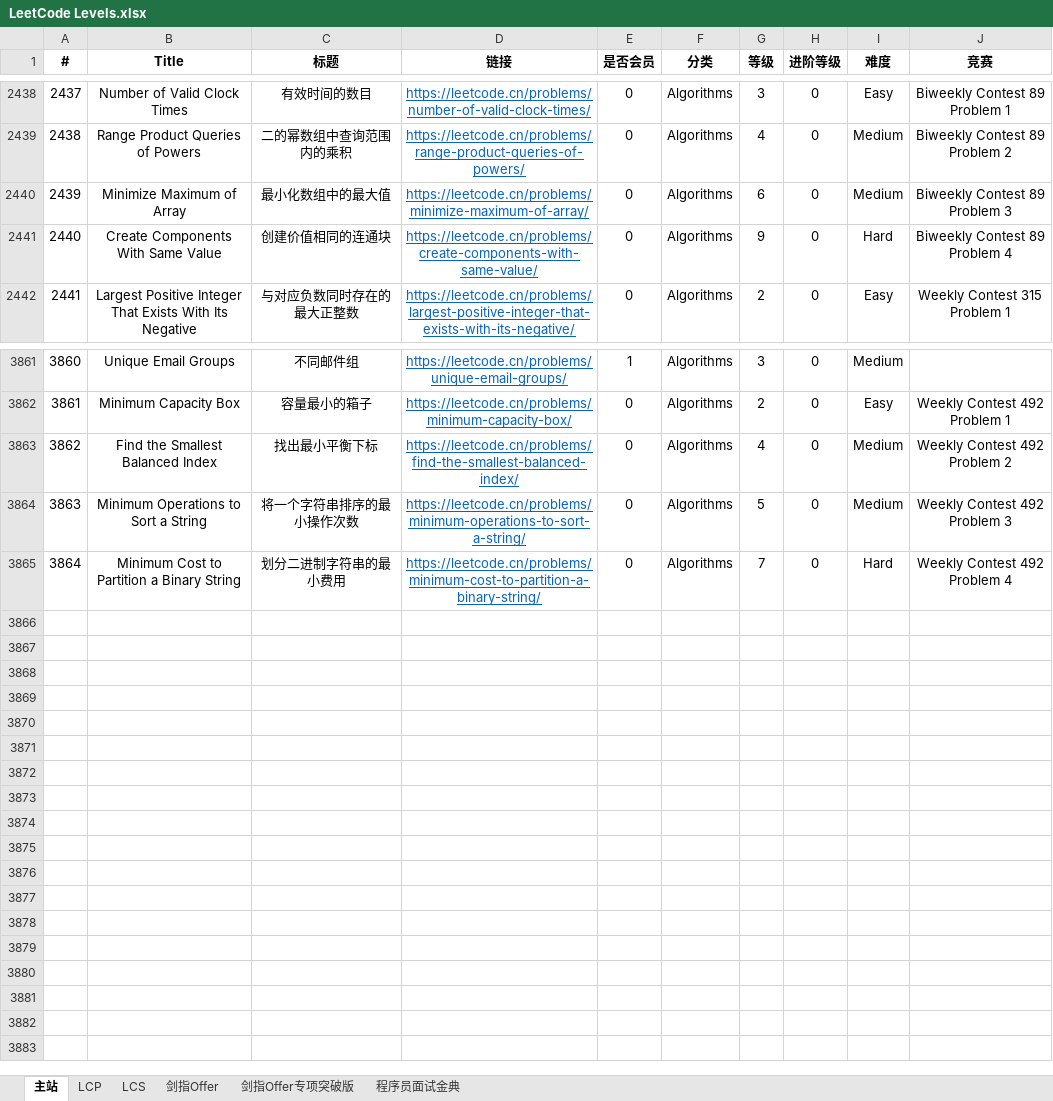
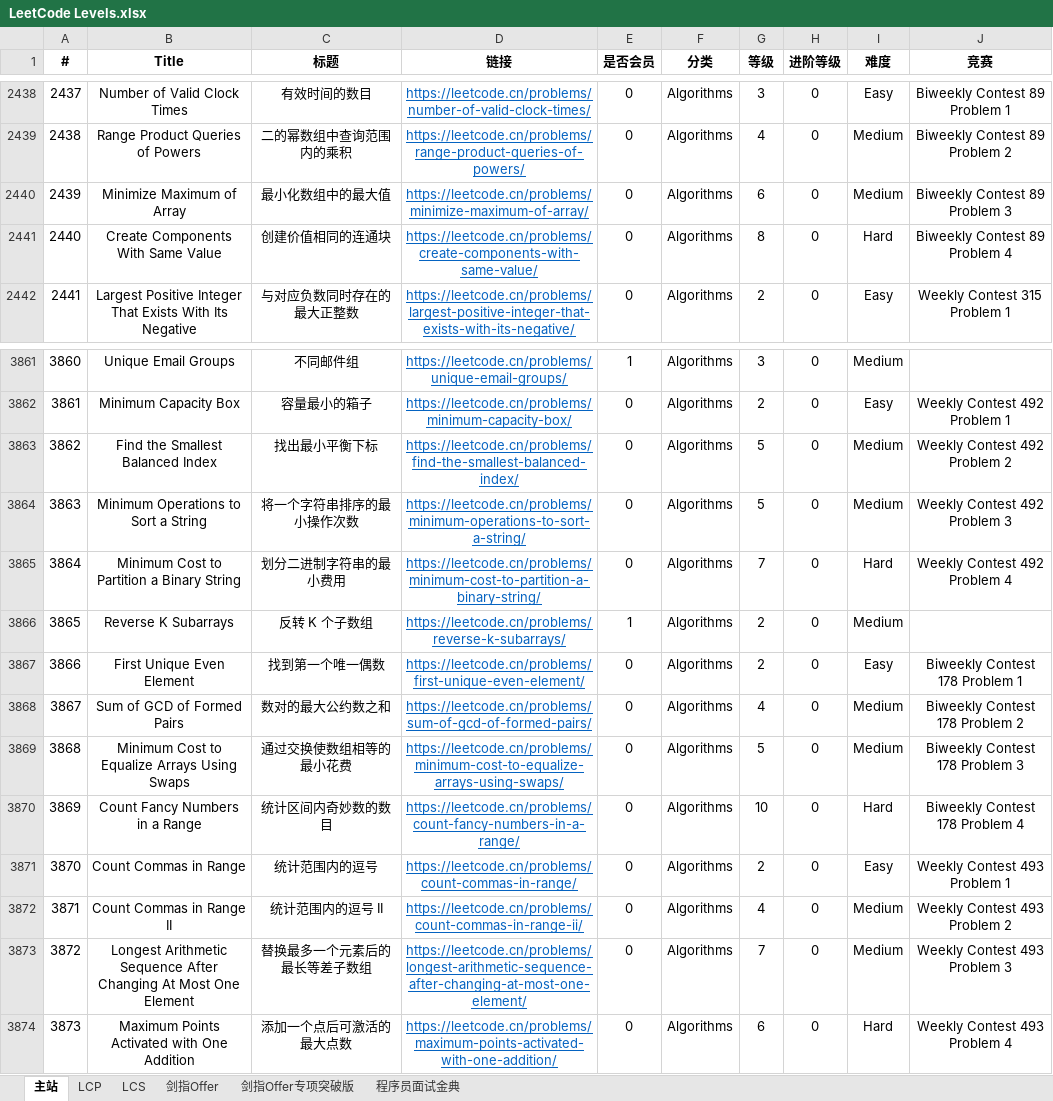
Before and after one commit to stormsunshine/LeetCode-Levels, an Excel workbook: LeetCode Levels.xlsx, sheet 主站, drawn as a sheet; only a part is shown, gaps mark what is left out; values as stored, in another font and other column widths than the file's, no borders; conditional formats not drawn; the diff names each change by its address in the sheet, - before the commit and + after, or states it on an @@ line.

Commit message:
Update levels

```diff
--- a/LeetCode Levels.xlsx (sheet 主站)
+++ b/LeetCode Levels.xlsx (sheet 主站)
-G2441 (等级): 9
+G2441 (等级): 8
-G3863 (等级): 4
+G3863 (等级): 5
+row 3866: 3865 | Reverse K Subarrays | 反转 K 个子数组 | https://leetcode.cn/problems/reverse-k-subarrays/ | 1 | Algorithms | 2 | 0 | Medium
+row 3867: 3866 | First Unique Even Element | 找到第一个唯一偶数 | https://leetcode.cn/problems/first-unique-even-element/ | 0 | Algorithms | 2 | 0 | Easy | Biweekly Contest 178 Problem 1
+row 3868: 3867 | Sum of GCD of Formed Pairs | 数对的最大公约数之和 | https://leetcode.cn/problems/sum-of-gcd-of-formed-pairs/ | 0 | Algorithms | 4 | 0 | Medium | Biweekly Contest 178 Problem 2
+row 3869: 3868 | Minimum Cost to Equalize Arrays Using Swaps | 通过交换使数组相等的最小花费 | https://leetcode.cn/problems/minimum-cost-to-equalize-arrays-using-swaps/ | 0 | Algorithms | 5 | 0 | Medium | Biweekly Contest 178 Problem 3
+row 3870: 3869 | Count Fancy Numbers in a Range | 统计区间内奇妙数的数目 | https://leetcode.cn/problems/count-fancy-numbers-in-a-range/ | 0 | Algorithms | 10 | 0 | Hard | Biweekly Contest 178 Problem 4
+row 3871: 3870 | Count Commas in Range | 统计范围内的逗号 | https://leetcode.cn/problems/count-commas-in-range/ | 0 | Algorithms | 2 | 0 | Easy | Weekly Contest 493 Problem 1
+row 3872: 3871 | Count Commas in Range II | 统计范围内的逗号 II | https://leetcode.cn/problems/count-commas-in-range-ii/ | 0 | Algorithms | 4 | 0 | Medium | Weekly Contest 493 Problem 2
+row 3873: 3872 | Longest Arithmetic Sequence After Changing At Most One Element | 替换最多一个元素后的最长等差子数组 | https://leetcode.cn/problems/longest-arithmetic-sequence-after-changing-at-most-one-element/ | 0 | Algorithms | 7 | 0 | Medium | Weekly Contest 493 Problem 3
+row 3874: 3873 | Maximum Points Activated with One Addition | 添加一个点后可激活的最大点数 | https://leetcode.cn/problems/maximum-points-activated-with-one-addition/ | 0 | Algorithms | 6 | 0 | Hard | Weekly Contest 493 Problem 4
```
